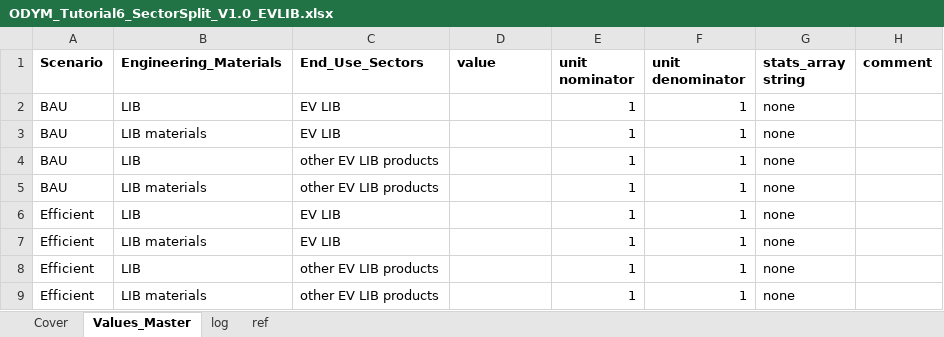
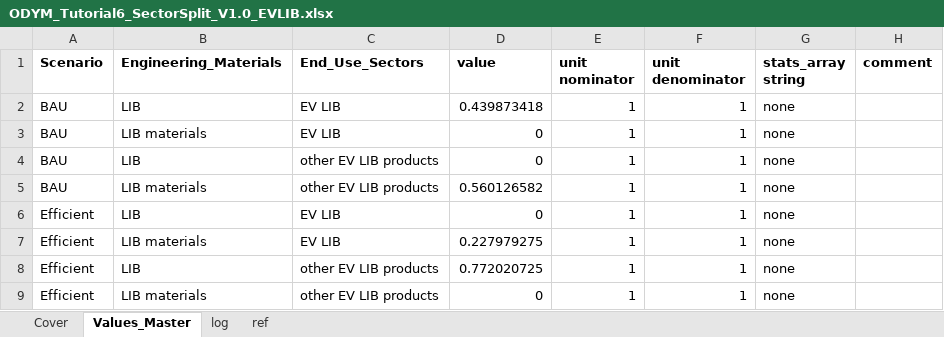
Before and after one commit to jvendries/ODYM, an Excel workbook: docs/Files/ODYM_Tutorial6_SectorSplit_V1.0_EVLIB.xlsx, sheet Values_Master, drawn as a sheet; values as stored, in another font and other column widths than the file's, no borders; the diff names each change by its address in the sheet, - before the commit and + after, or states it on an @@ line.

```diff
--- a/docs/Files/ODYM_Tutorial6_SectorSplit_V1.0_EVLIB.xlsx (sheet Values_Master)
+++ b/docs/Files/ODYM_Tutorial6_SectorSplit_V1.0_EVLIB.xlsx (sheet Values_Master)
-D2 (value): (empty)
+D2 (value): 0.439873418
-D3:D4 (value): (empty)
+D3:D4 (value): 0
-D5 (value): (empty)
+D5 (value): 0.560126582
-D6 (value): (empty)
+D6 (value): 0
-D7 (value): (empty)
+D7 (value): 0.227979275
-D8 (value): (empty)
+D8 (value): 0.772020725
-D9 (value): (empty)
+D9 (value): 0
```
Also changed, not shown: sheet Cover, docs/Files/ODYM_Config_Tutorial6_LIB.xlsx, docs/Files/ODYM_Tutorial6_EoLRecoveryRate_V1.0_EVLIB.xlsx, 5 other files.
